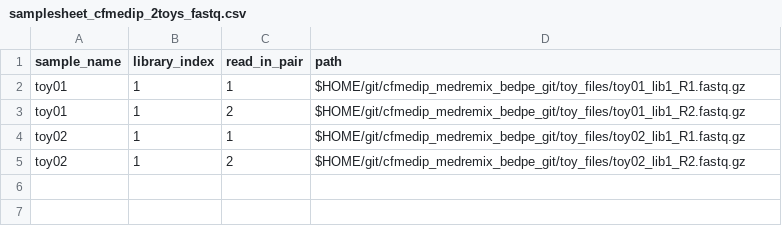
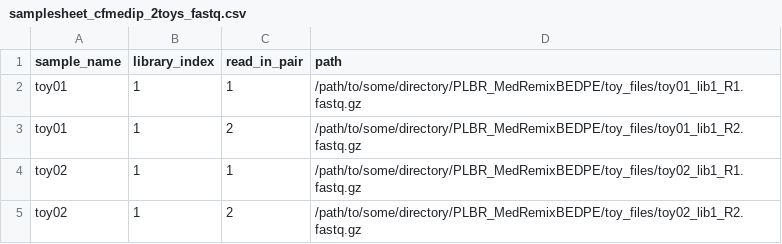
Before and after one commit to mhanbioinfo/PLBR_MedRemixBEDPE, a CSV file: example_samplesheets/samplesheet_cfmedip_2toys_fastq.csv, drawn as a sheet.

Commit message:
edited samplesheets paths

```diff
--- a/example_samplesheets/samplesheet_cfmedip_2toys_fastq.csv
+++ b/example_samplesheets/samplesheet_cfmedip_2toys_fastq.csv
@@ -1,5 +1,5 @@
 sample_name,library_index,read_in_pair,path
-toy01,1,1,$HOME/git/cfmedip_medremix_bedpe_git/toy_files/toy01_lib1_R1.fastq.gz
-toy01,1,2,$HOME/git/cfmedip_medremix_bedpe_git/toy_files/toy01_lib1_R2.fastq.gz
-toy02,1,1,$HOME/git/cfmedip_medremix_bedpe_git/toy_files/toy02_lib1_R1.fastq.gz
-toy02,1,2,$HOME/git/cfmedip_medremix_bedpe_git/toy_files/toy02_lib1_R2.fastq.gz
+toy01,1,1,/path/to/some/directory/PLBR_MedRemixBEDPE/toy_files/toy01_lib1_R1.fastq.gz
+toy01,1,2,/path/to/some/directory/PLBR_MedRemixBEDPE/toy_files/toy01_lib1_R2.fastq.gz
+toy02,1,1,/path/to/some/directory/PLBR_MedRemixBEDPE/toy_files/toy02_lib1_R1.fastq.gz
+toy02,1,2,/path/to/some/directory/PLBR_MedRemixBEDPE/toy_files/toy02_lib1_R2.fastq.gz
```
Also changed, not shown: 3 other files.
